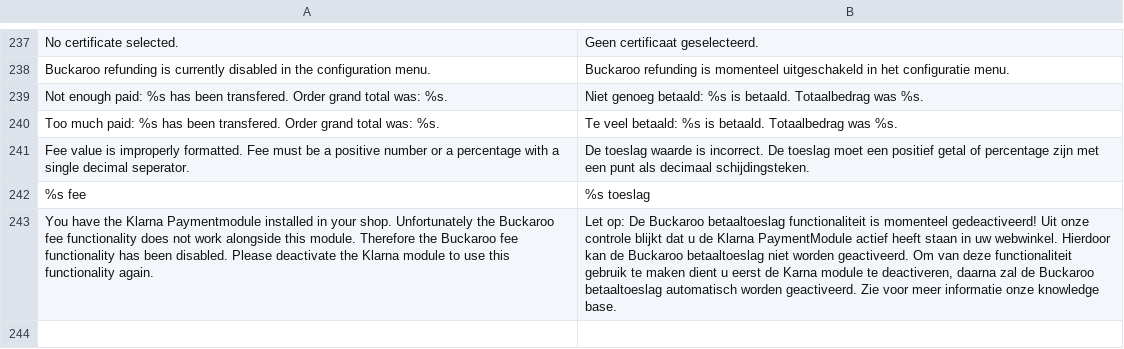
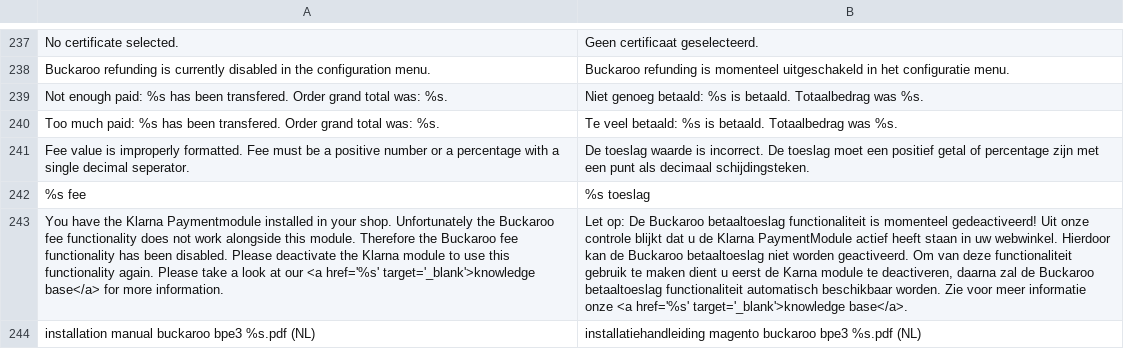
Before and after one commit to tdgroot/buckaroo-magento1, a CSV file: app/locale/nl_NL/TIG_Buckaroo3Extended.csv, drawn as a sheet; only a part is shown, gaps mark what is left out; the diff names each change by its address in the sheet, - before the commit and + after, or states it on an @@ line.

```diff
--- a/app/locale/nl_NL/TIG_Buckaroo3Extended.csv
+++ b/app/locale/nl_NL/TIG_Buckaroo3Extended.csv
-A243: …functionality again.
+A243: …functionality again. Please take a look at our <a href='%s' target='_blank'>knowledge base</a> for more information.
-B243: …Buckaroo betaaltoeslag automatisch worden geactiveerd. Zie voor meer informatie onze knowledge base.
+B243: …Buckaroo betaaltoeslag functionaliteit automatisch beschikbaar worden. Zie voor meer informatie onze <a href='%s' target='_blank'>knowledge base</a>.
+row 244: installation manual buckaroo bpe3 %s.pdf (NL) | installatiehandleiding magento buckaroo bpe3 %s.pdf (NL)
```
Also changed, not shown: 5 other files.
